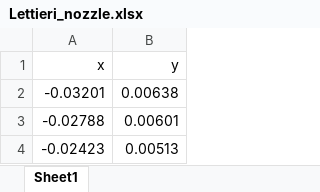
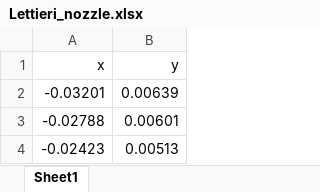
Before and after one commit to turbo-sim/nozzle-hyperbolic, an Excel workbook: dev_scripts/real_gas/Lettieri_nozzle.xlsx, sheet Sheet1, drawn as a sheet; only a part is shown; values as stored, in another font and other column widths than the file's, no borders; the diff names each change by its address in the sheet, - before the commit and + after, or states it on an @@ line.

```diff
--- a/dev_scripts/real_gas/Lettieri_nozzle.xlsx (sheet Sheet1)
+++ b/dev_scripts/real_gas/Lettieri_nozzle.xlsx (sheet Sheet1)
-B2 (y): 0.00638
+B2 (y): 0.00639
```
Also changed, not shown: dev_scripts/perfect_gas/nozzles points.xlsx, dev_scripts/real_gas/Barana_Conference.xlsx, 15 other files.
